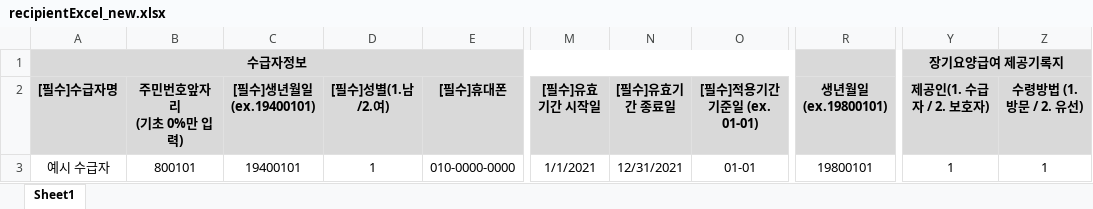
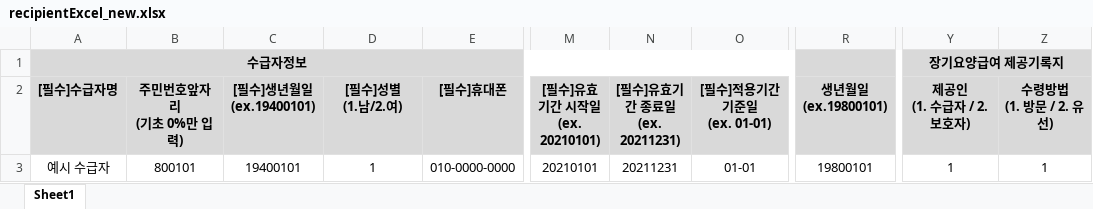
Before and after one commit to tanksanta/malleroumcare_backup, an Excel workbook: www/shop/recipientExcel_new.xlsx, sheet Sheet1, drawn as a sheet; only a part is shown, gaps mark what is left out; values as stored, in another font and other column widths than the file's, no borders; ↵ is a line break in a cell; the diff names each change by its address in the sheet, - before the commit and + after, or states it on an @@ line.

```diff
--- a/www/shop/recipientExcel_new.xlsx (sheet Sheet1)
+++ b/www/shop/recipientExcel_new.xlsx (sheet Sheet1)
-C2: [필수]생년월일 (ex.19400101)
+C2: [필수]생년월일 ↵ (ex.19400101)
-D2: [필수]성별(1.남/2.여)
+D2: [필수]성별 ↵ (1.남/2.여)
-M2: [필수]유효기간 시작일
+M2: [필수]유효기간 시작일 ↵ (ex. 20210101)
-N2: [필수]유효기간 종료일
+N2: [필수]유효기간 종료일 ↵ (ex. 20211231)
-O2: [필수]적용기간 기준일 (ex. 01-01)
+O2: [필수]적용기간 기준일 ↵ (ex. 01-01)
-R2: 생년월일 (ex.19800101)
+R2: 생년월일 ↵ (ex.19800101)
-Y2: 제공인(1. 수급자 / 2. 보호자)
+Y2: 제공인 ↵ (1. 수급자 / 2. 보호자)
-Z2: 수령방법 (1. 방문 / 2. 유선)
+Z2: 수령방법 ↵ (1. 방문 / 2. 유선)
-M3 ([필수]유효기간 시작일 (ex. 20210101)): 1/1/2021
+M3 ([필수]유효기간 시작일 (ex. 20210101)): 20210101
-N3 ([필수]유효기간 종료일 (ex. 20211231)): 12/31/2021
+N3 ([필수]유효기간 종료일 (ex. 20211231)): 20211231
```
Also changed, not shown: 1 other file.
